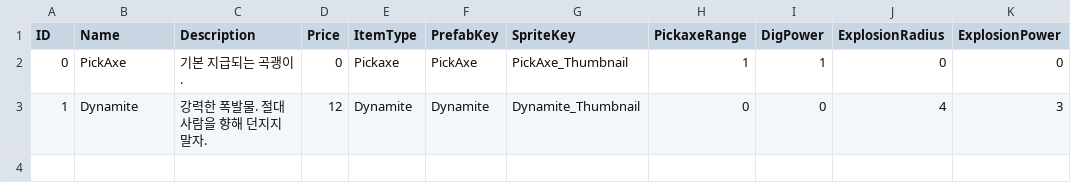
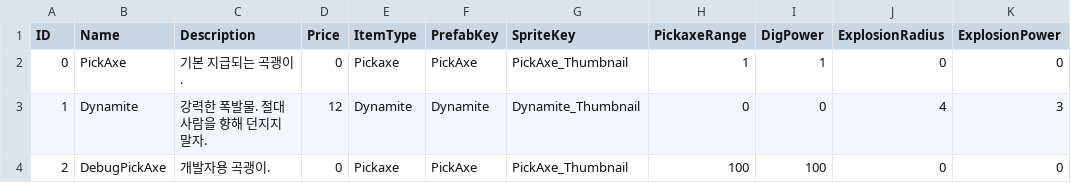
Before and after one commit to keeeery/Folk-Sack, a TSV file: Assets/StreamingAssets/Table/Item/Items.tsv, drawn as a sheet; the diff names each change by its address in the sheet, - before the commit and + after, or states it on an @@ line.

```diff
--- a/Assets/StreamingAssets/Table/Item/Items.tsv
+++ b/Assets/StreamingAssets/Table/Item/Items.tsv
+row 4: 2 | DebugPickAxe | 개발자용 곡괭이. | 0 | Pickaxe | PickAxe | PickAxe_Thumbnail | 100 | 100 | 0 | 0
```
Also changed, not shown: 1 other file.
